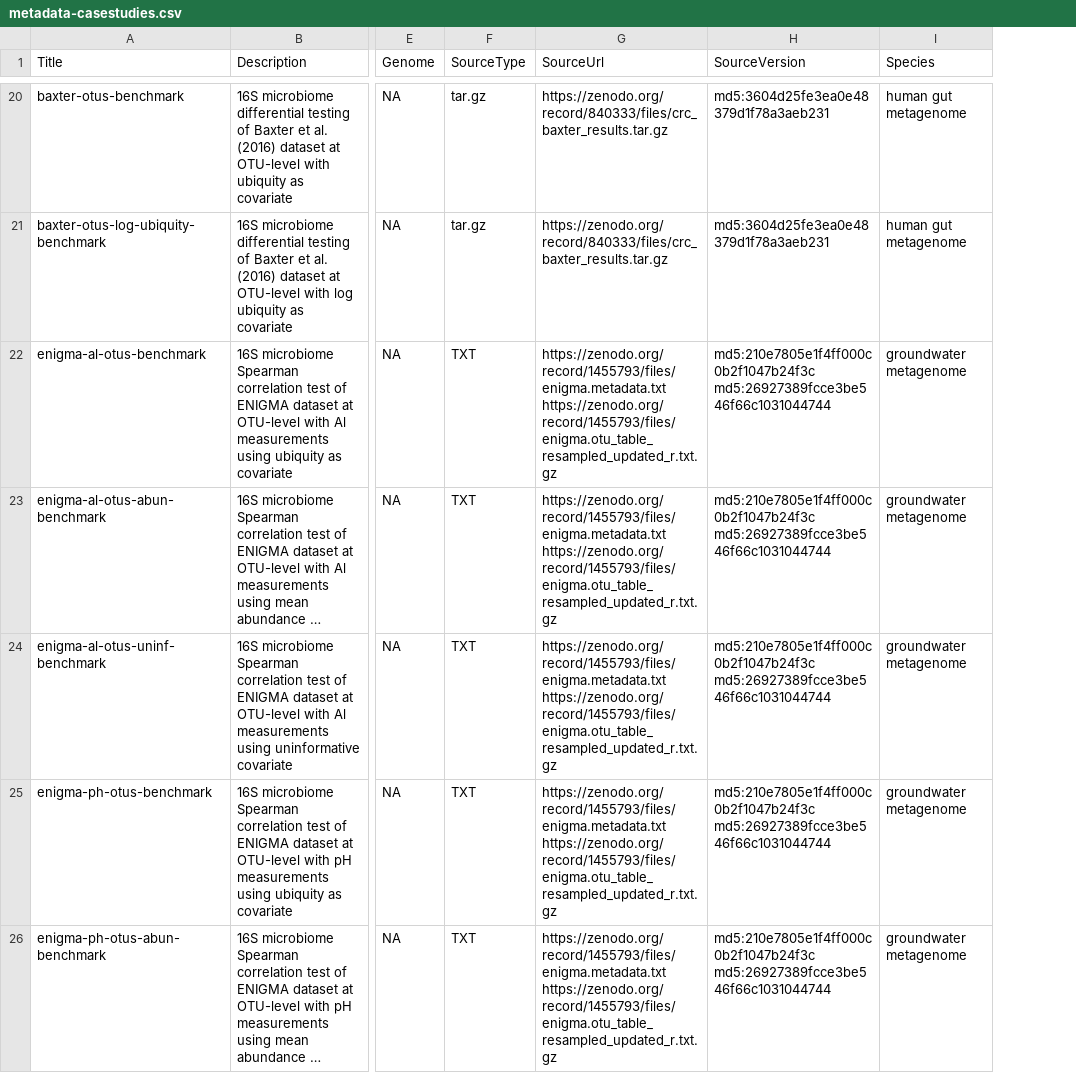
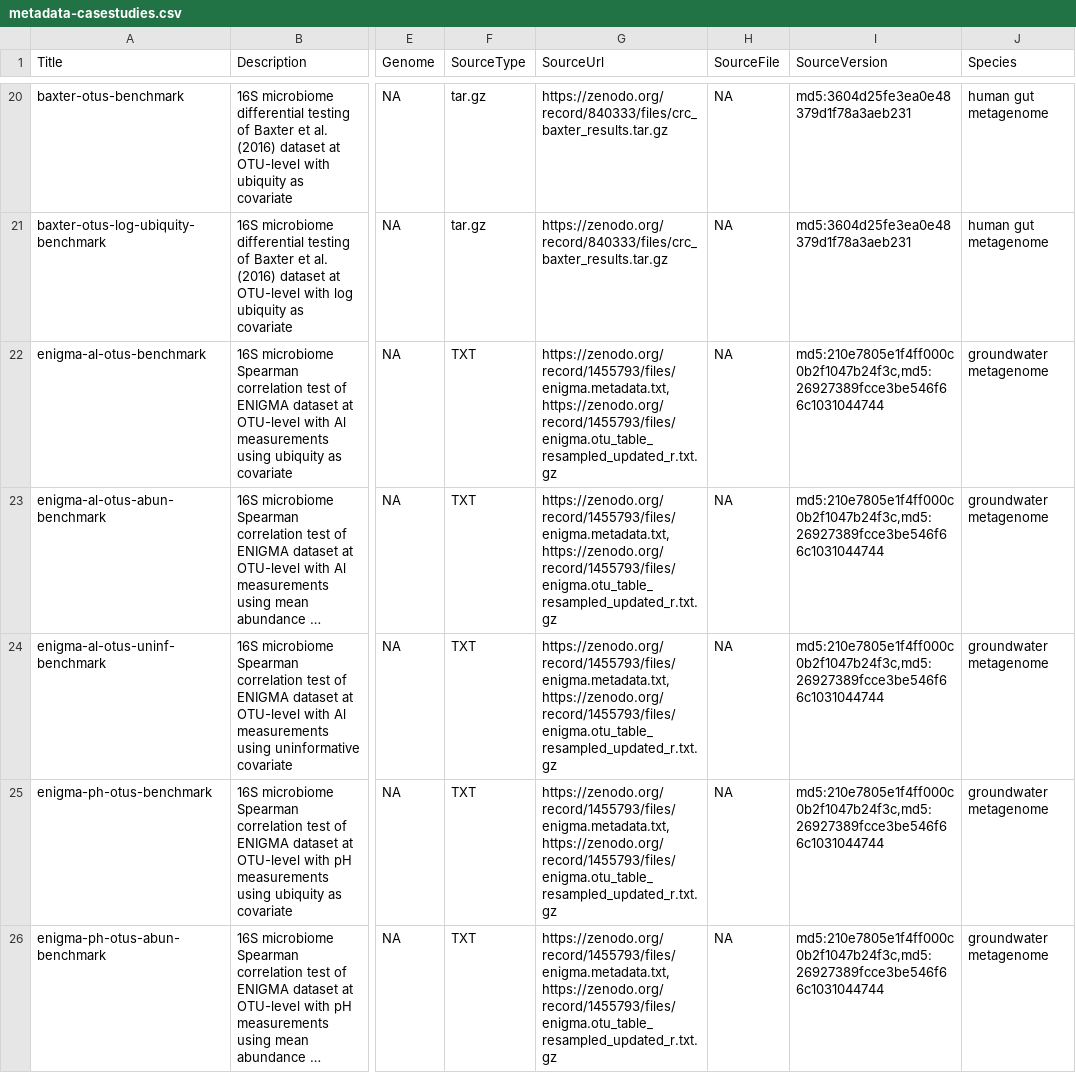
Before and after one commit to stephaniehicks/benchmarkfdrData2019, a CSV file: inst/extdata/metadata-casestudies.csv, drawn as a sheet; only a part is shown, gaps mark what is left out; long unchanged cells end in …; addresses are those after the commit; the diff covers the shown part only; the diff names each change by its address in the sheet, - before the commit and + after, or states it on an @@ line.

Commit message:
Split SourceURL col in metadata for 244 limit

```diff
--- a/inst/extdata/metadata-casestudies.csv
+++ b/inst/extdata/metadata-casestudies.csv
+column H (SourceFile), rows 20-26: all NA
-G22:G26 (SourceUrl): https://zenodo.org/record/1455793/files/enigma.metadata.txt https://zenodo.org/record/1455793/files/enigma.otu_table_resampled_updated_r.txt.gz
+G22:G26 (SourceUrl): https://zenodo.org/record/1455793/files/enigma.metadata.txt,https://zenodo.org/record/1455793/files/enigma.otu_table_resampled_updated_r.txt.gz
-I22:I26 (SourceVersion): md5:210e7805e1f4ff000c0b2f1047b24f3c md5:26927389fcce3be546f66c1031044744
+I22:I26 (SourceVersion): md5:210e7805e1f4ff000c0b2f1047b24f3c,md5:26927389fcce3be546f66c1031044744
```
Also changed, not shown: 15 edited cells elsewhere in this file, inst/extdata/metadata-sims.csv, inst/extdata/metadata.csv, 2 other files.
